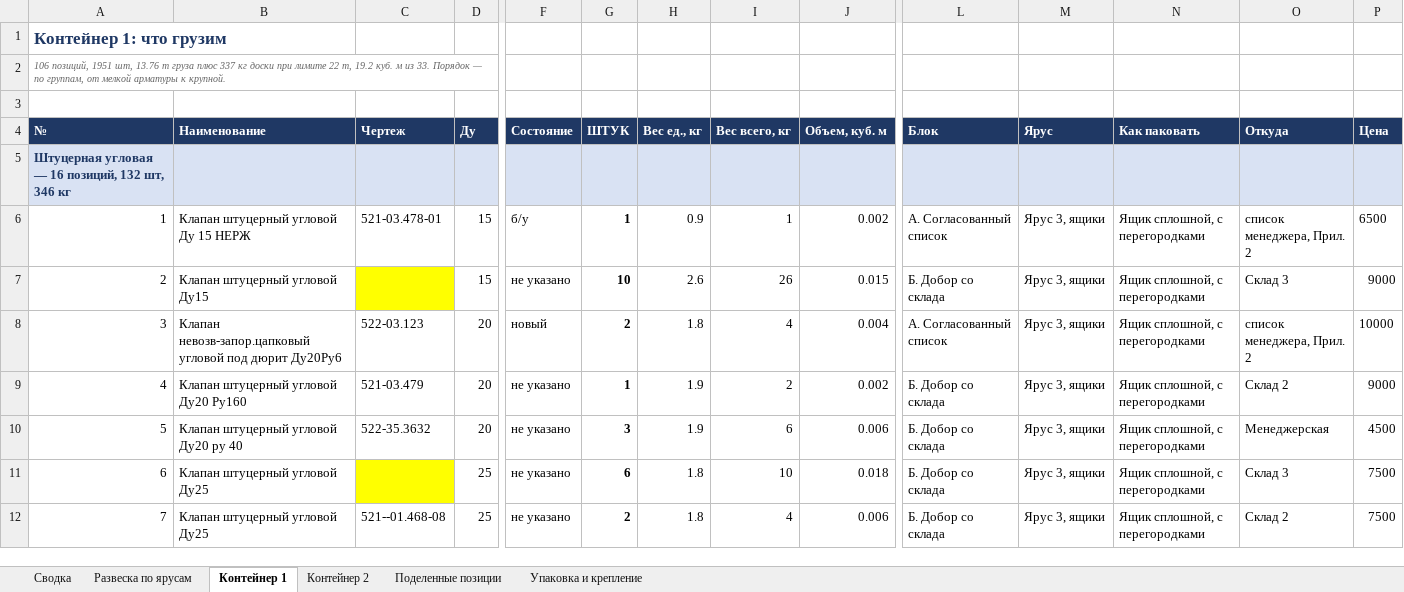
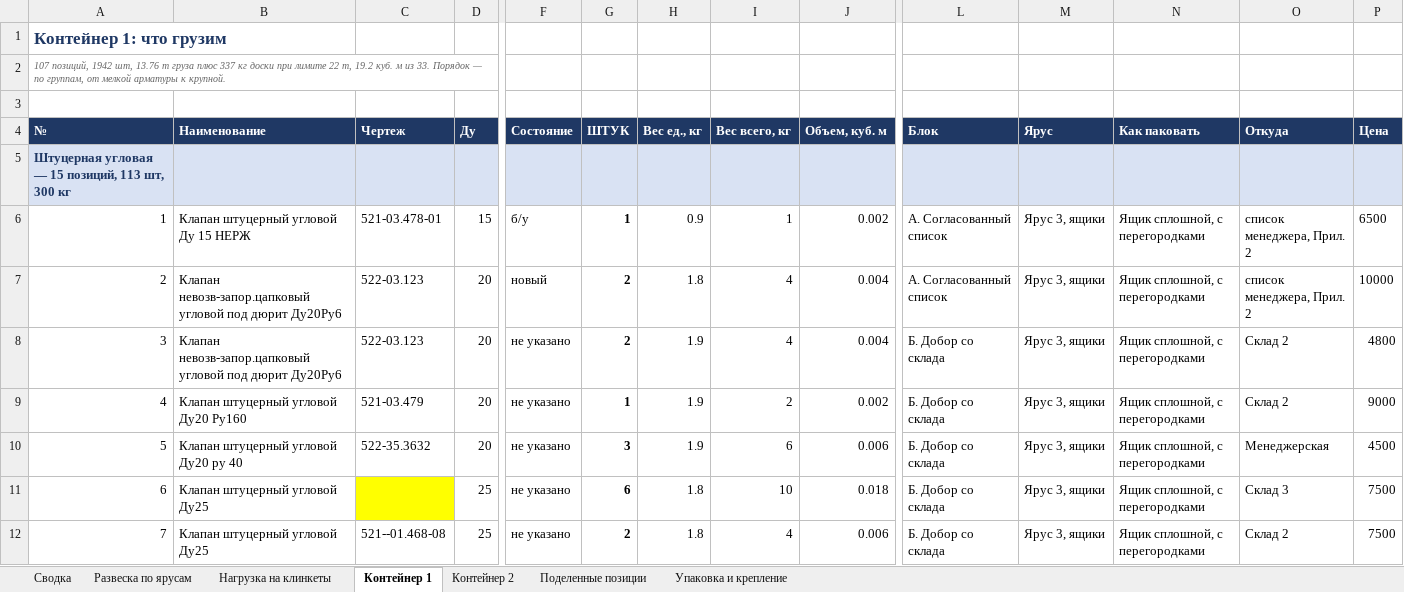
Before and after one commit to User26-2026/K-beauty-New, an Excel workbook: outputs/marine_equipment/План_2_контейнера.xlsx, sheet Контейнер 1, drawn as a sheet; only a part is shown, gaps mark what is left out; values as stored, in another font and other column widths than the file's, no borders; removed rows and columns are numbered as before the commit, all else as after; rows hold the shown columns only; the diff covers the shown part only; the diff names each change by its address in the sheet, - before the commit and + after, or states it on an @@ line.

```diff
--- a/outputs/marine_equipment/План_2_контейнера.xlsx (sheet Контейнер 1)
+++ b/outputs/marine_equipment/План_2_контейнера.xlsx (sheet Контейнер 1)
+sheet tab: Нагрузка на клинкеты
@@ column A (№) renumbered between rows 2 and 129 @@
-row 7: 2 | Клапан штуцерный угловой Ду15 |  | 15 | не указано | 10 | 2.6 | 26 | 0.015 | Б. Добор со склада | Ярус 3, ящики | Ящик сплошной, с перегородками | Склад 3 | 9000
+row 8: 3 | Клапан невозв-запор.цапковый угловой под дюрит Ду20Ру6 | 522-03.123 | 20 | не указано | 2 | 1.9 | 4 | 0.004 | Б. Добор со склада | Ярус 3, ящики | Ящик сплошной, с перегородками | Склад 2 | 4800
```
Also changed, not shown: 4 added rows, 3 removed rows and 9 edited cells elsewhere in this sheet, sheet Контейнер 2, sheet Поделенные позиции, sheet Сводка, sheet Развеска по ярусам, outputs/marine_equipment/Контейнер_20ф_усиленный_27т.xlsx, 13 other files.
